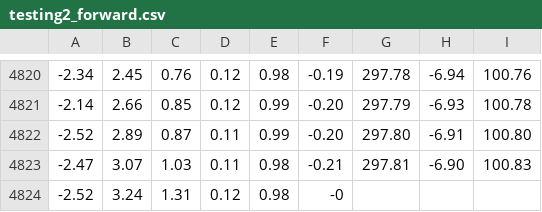
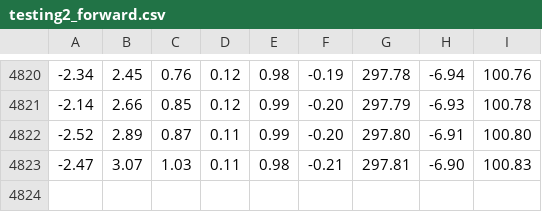
Before and after one commit to Fall-Mitigation-Wearable-Capstone/Fall-Mitigation-Project, a CSV file: Fall_Detection_Team/Participant-Data/Participant 2/Raw/testing2_forward.csv, drawn as a sheet; only a part is shown, gaps mark what is left out.

```diff
--- a/Fall_Detection_Team/Participant-Data/Participant 2/Raw/testing2_forward.csv
+++ b/Fall_Detection_Team/Participant-Data/Participant 2/Raw/testing2_forward.csv
@@ -4823,2 +4823 @@
 -2.47,	3.07,	1.03,	0.11,	0.98,	-0.21,	297.81,	-6.90,	100.83,
--2.52,	3.24,	1.31,	0.12,	0.98,	-0
```
Also changed, not shown: Fall_Detection_Team/Participant-Data/Participant 1/Raw/testing1_forward.csv, Fall_Detection_Team/Participant-Data/Participant 1/Raw/testing1_walk.csv, 11 other files.
